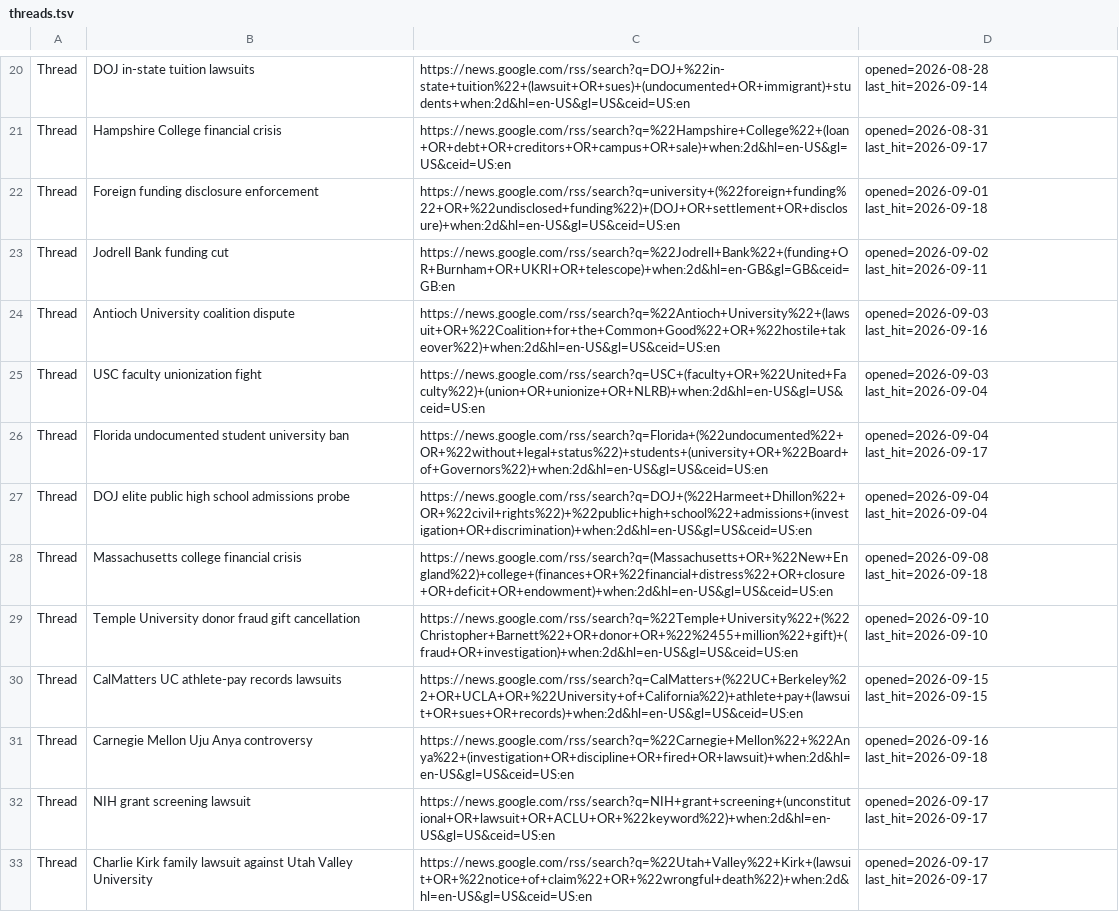
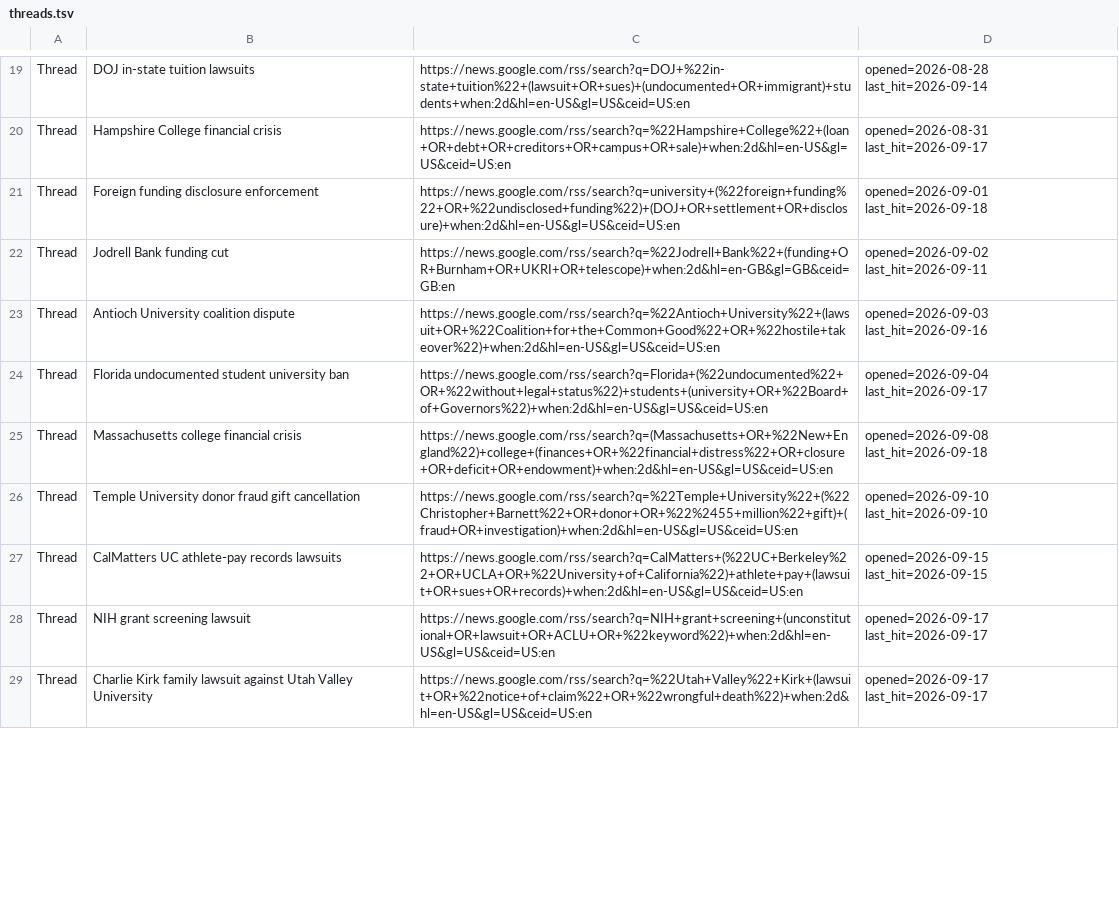
Before and after one commit to zchristensen-nu/morning-briefing, a TSV file: threads.tsv, drawn as a sheet; only a part is shown, gaps mark what is left out; the diff covers the shown part only.

```diff
--- a/threads.tsv
+++ b/threads.tsv
@@ -24,5 +23,3 @@ Thread	Jodrell Bank funding cut	https://news.google.com/rss/search?q=%22Jodrell+
 Thread	Antioch University coalition dispute	https://news.google.com/rss/search?q=%22Antioch+University%22+(lawsuit+OR+%22Coalition+for+the+Common+Good%22+OR+%22hostile+takeover%22)+when:2d&hl=en-US&gl=US&ceid=US:en	opened=2026-09-03 last_hit=2026-09-16
-Thread	USC faculty unionization fight	https://news.google.com/rss/search?q=USC+(faculty+OR+%22United+Faculty%22)+(union+OR+unionize+OR+NLRB)+when:2d&hl=en-US&gl=US&ceid=US:en	opened=2026-09-03 last_hit=2026-09-04
 Thread	Florida undocumented student university ban	https://news.google.com/rss/search?q=Florida+(%22undocumented%22+OR+%22without+legal+status%22)+students+(university+OR+%22Board+of+Governors%22)+when:2d&hl=en-US&gl=US&ceid=US:en	opened=2026-09-04 last_hit=2026-09-17
-Thread	DOJ elite public high school admissions probe	https://news.google.com/rss/search?q=DOJ+(%22Harmeet+Dhillon%22+OR+%22civil+rights%22)+%22public+high+school%22+admissions+(investigation+OR+discrimination)+when:2d&hl=en-US&gl=US&ceid=US:en	opened=2026-09-04 last_hit=2026-09-04
 Thread	Massachusetts college financial crisis	https://news.google.com/rss/search?q=(Massachusetts+OR+%22New+England%22)+college+(finances+OR+%22financial+distress%22+OR+closure+OR+deficit+OR+endowment)+when:2d&hl=en-US&gl=US&ceid=US:en	opened=2026-09-08 last_hit=2026-09-18
@@ -30,3 +27,2 @@ Thread	Temple University donor fraud gift cancellation	https://news.google.com/r
 Thread	CalMatters UC athlete-pay records lawsuits	https://news.google.com/rss/search?q=CalMatters+(%22UC+Berkeley%22+OR+UCLA+OR+%22University+of+California%22)+athlete+pay+(lawsuit+OR+sues+OR+records)+when:2d&hl=en-US&gl=US&ceid=US:en	opened=2026-09-15 last_hit=2026-09-15
-Thread	Carnegie Mellon Uju Anya controversy	https://news.google.com/rss/search?q=%22Carnegie+Mellon%22+%22Anya%22+(investigation+OR+discipline+OR+fired+OR+lawsuit)+when:2d&hl=en-US&gl=US&ceid=US:en	opened=2026-09-16 last_hit=2026-09-18
 Thread	NIH grant screening lawsuit	https://news.google.com/rss/search?q=NIH+grant+screening+(unconstitutional+OR+lawsuit+OR+ACLU+OR+%22keyword%22)+when:2d&hl=en-US&gl=US&ceid=US:en	opened=2026-09-17 last_hit=2026-09-17
```
Also changed, not shown: 5 added rows, 1 removed row and 2 edited cells elsewhere in this file, 3 other files.
